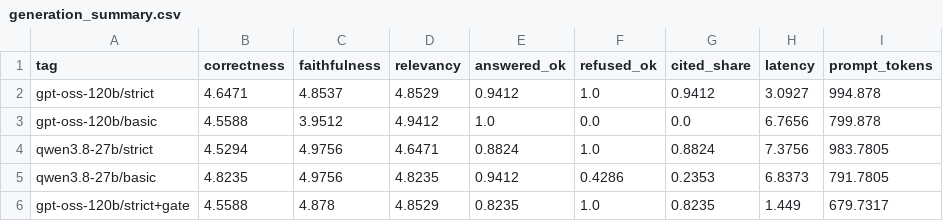
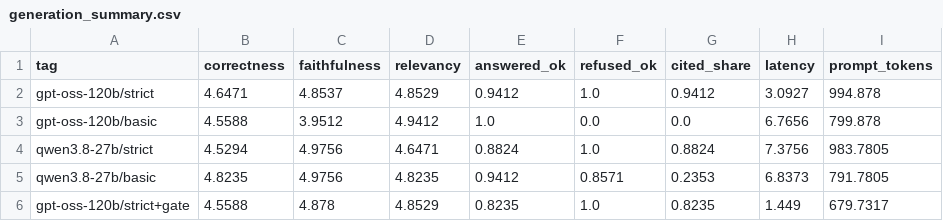
Before and after one commit to YanGCSHARP/PAD_LAB1, a CSV file: lab1/experiments/results/generation_summary.csv, drawn as a sheet.

```diff
--- a/lab1/experiments/results/generation_summary.csv
+++ b/lab1/experiments/results/generation_summary.csv
@@ -4,3 +4,3 @@ gpt-oss-120b/basic,4.5588,3.9512,4.9412,1.0,0.0,0.0,6.7656,799.878
 qwen3.8-27b/strict,4.5294,4.9756,4.6471,0.8824,1.0,0.8824,7.3756,983.7805
-qwen3.8-27b/basic,4.8235,4.9756,4.8235,0.9412,0.4286,0.2353,6.8373,791.7805
+qwen3.8-27b/basic,4.8235,4.9756,4.8235,0.9412,0.8571,0.2353,6.8373,791.7805
 gpt-oss-120b/strict+gate,4.5588,4.878,4.8529,0.8235,1.0,0.8235,1.449,679.7317
```
Also changed, not shown: lab1/experiments/results/generation_all.csv, 40 other files.
